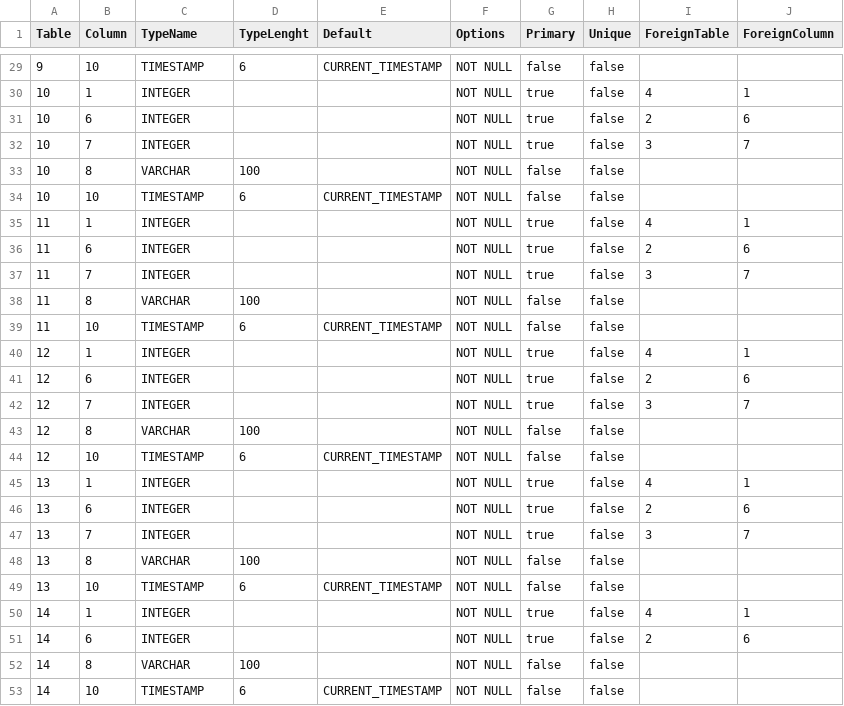
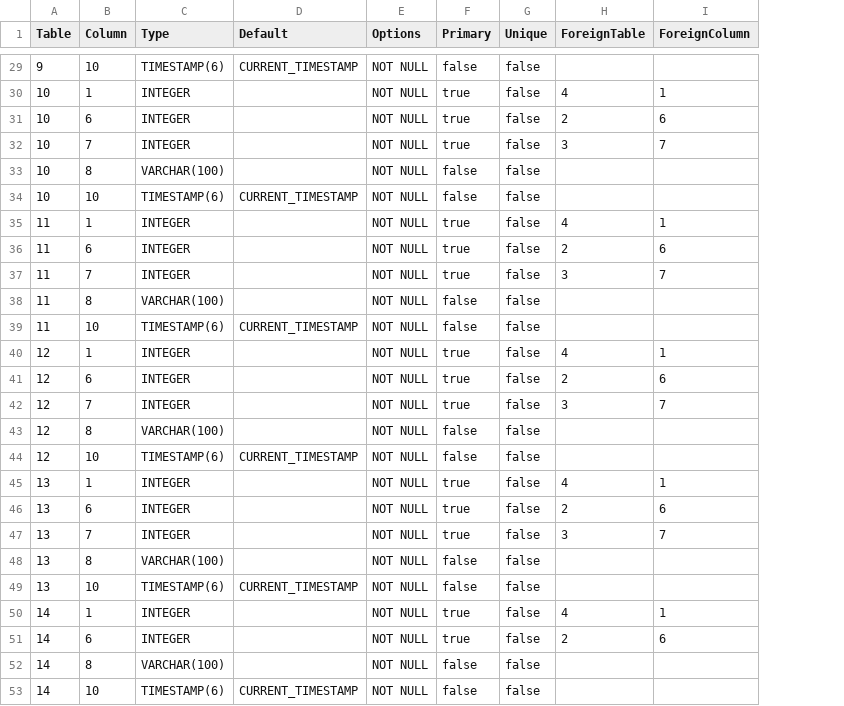
Before and after one commit to prrvchr/gContactOOo, a CSV file: gContactOOo/hsqldb/TableColumn.csv, drawn as a sheet; only a part is shown, gaps mark what is left out; the diff covers the shown part only; the diff names each change by its address in the sheet, - before the commit and + after, or states it on an @@ line.

```diff
--- a/gContactOOo/hsqldb/TableColumn.csv
+++ b/gContactOOo/hsqldb/TableColumn.csv
-column D (TypeLenght), rows 29-53: 6 |  |  |  | 100 | 6 |  |  |  | 100 | 6 |  |  |  | 100 | 6 |  |  |  | 100 | 6 |  |  | 100 | 6
-C1: TypeName
+C1: Type
-C29 (Type): TIMESTAMP
+C29 (Type): TIMESTAMP(6)
-C33 (Type): VARCHAR
+C33 (Type): VARCHAR(100)
-C34 (Type): TIMESTAMP
+C34 (Type): TIMESTAMP(6)
-C38 (Type): VARCHAR
+C38 (Type): VARCHAR(100)
-C39 (Type): TIMESTAMP
+C39 (Type): TIMESTAMP(6)
-C43 (Type): VARCHAR
+C43 (Type): VARCHAR(100)
-C44 (Type): TIMESTAMP
+C44 (Type): TIMESTAMP(6)
-C48 (Type): VARCHAR
+C48 (Type): VARCHAR(100)
-C49 (Type): TIMESTAMP
+C49 (Type): TIMESTAMP(6)
-C52 (Type): VARCHAR
+C52 (Type): VARCHAR(100)
-C53 (Type): TIMESTAMP
+C53 (Type): TIMESTAMP(6)
```
Also changed, not shown: 14 edited cells elsewhere in this file, 3 other files.
